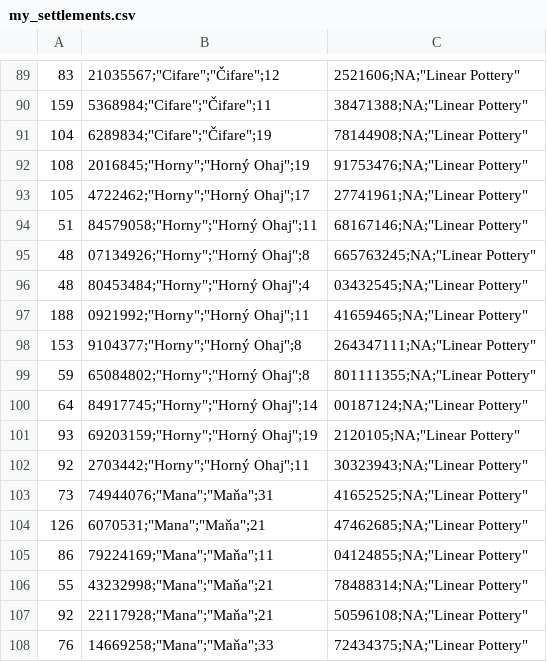
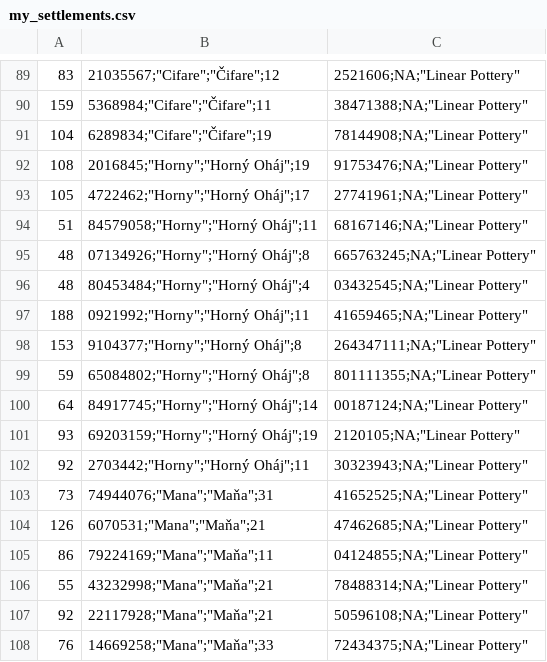
Before and after one commit to hallvardbruvoll/Bruvoll_Frontiers_24, a CSV file: Data/my_settlements.csv, drawn as a sheet; only a part is shown, gaps mark what is left out.

Commit message:
Figure Settlements cCDF

```diff
--- a/Data/my_settlements.csv
+++ b/Data/my_settlements.csv
@@ -91,13 +91,13 @@
 104,6289834;"Cifare";"Čifare";19,78144908;NA;"Linear Pottery"
-108,2016845;"Horny";"Horný Ohaj";19,91753476;NA;"Linear Pottery"
-105,4722462;"Horny";"Horný Ohaj";17,27741961;NA;"Linear Pottery"
-51,84579058;"Horny";"Horný Ohaj";11,68167146;NA;"Linear Pottery"
-48,07134926;"Horny";"Horný Ohaj";8,665763245;NA;"Linear Pottery"
-48,80453484;"Horny";"Horný Ohaj";4,03432545;NA;"Linear Pottery"
-188,0921992;"Horny";"Horný Ohaj";11,41659465;NA;"Linear Pottery"
-153,9104377;"Horny";"Horný Ohaj";8,264347111;NA;"Linear Pottery"
-59,65084802;"Horny";"Horný Ohaj";8,801111355;NA;"Linear Pottery"
-64,84917745;"Horny";"Horný Ohaj";14,00187124;NA;"Linear Pottery"
-93,69203159;"Horny";"Horný Ohaj";19,2120105;NA;"Linear Pottery"
-92,2703442;"Horny";"Horný Ohaj";11,30323943;NA;"Linear Pottery"
+108,2016845;"Horny";"Horný Oháj";19,91753476;NA;"Linear Pottery"
+105,4722462;"Horny";"Horný Oháj";17,27741961;NA;"Linear Pottery"
+51,84579058;"Horny";"Horný Oháj";11,68167146;NA;"Linear Pottery"
+48,07134926;"Horny";"Horný Oháj";8,665763245;NA;"Linear Pottery"
+48,80453484;"Horny";"Horný Oháj";4,03432545;NA;"Linear Pottery"
+188,0921992;"Horny";"Horný Oháj";11,41659465;NA;"Linear Pottery"
+153,9104377;"Horny";"Horný Oháj";8,264347111;NA;"Linear Pottery"
+59,65084802;"Horny";"Horný Oháj";8,801111355;NA;"Linear Pottery"
+64,84917745;"Horny";"Horný Oháj";14,00187124;NA;"Linear Pottery"
+93,69203159;"Horny";"Horný Oháj";19,2120105;NA;"Linear Pottery"
+92,2703442;"Horny";"Horný Oháj";11,30323943;NA;"Linear Pottery"
 73,74944076;"Mana";"Maňa";31,41652525;NA;"Linear Pottery"
```
Also changed, not shown: 2 other files.
